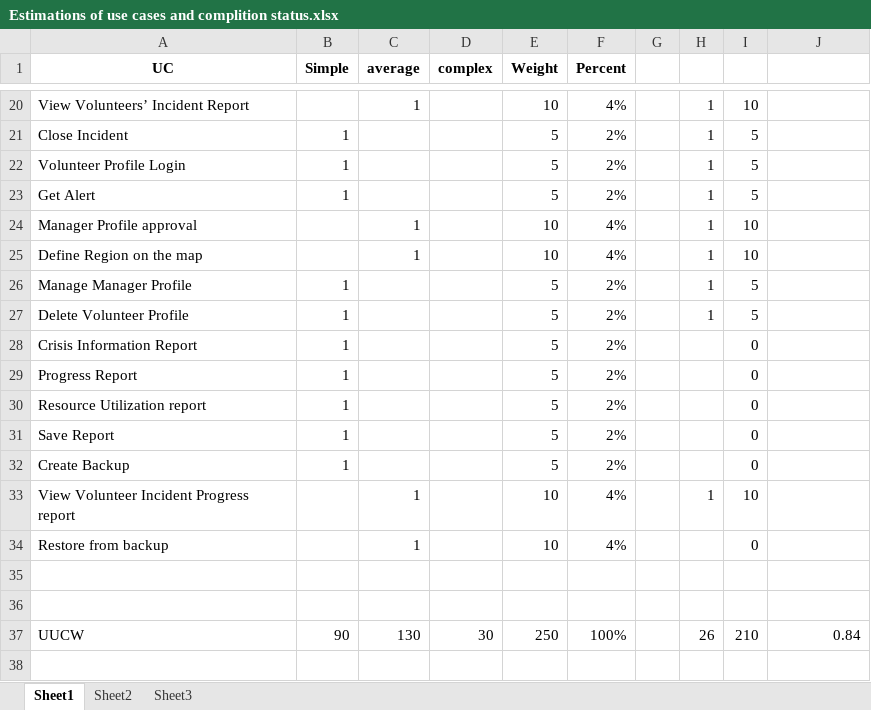
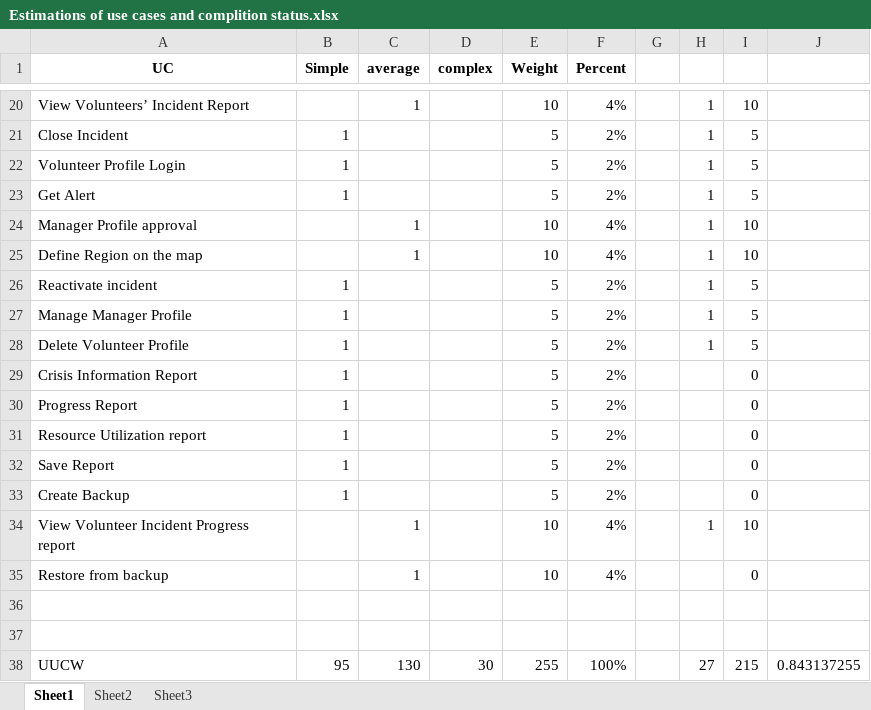
Before and after one commit to soomro/vms_technicalchallenge, an Excel workbook: DOCS/Use Cases/Estimations of use cases and complition status.xlsx, sheet Sheet1, drawn as a sheet; only a part is shown, gaps mark what is left out; values as stored, in another font and other column widths than the file's, no borders; addresses are those after the commit; the diff names each change by its address in the sheet, - before the commit and + after, or states it on an @@ line.

Commit message:
Fixed close and reactivate incident use-cases.

```diff
--- a/DOCS/Use Cases/Estimations of use cases and complition status.xlsx (sheet Sheet1)
+++ b/DOCS/Use Cases/Estimations of use cases and complition status.xlsx (sheet Sheet1)
+row 26: Reactivate incident | 1 |  |  | 5 | 2% |  | 1 | 5
-B38 (Simple): 90
+B38 (Simple): 95
-E38 (Weight): 250
+E38 (Weight): 255
-H38: 26
+H38: 27
-I38: 210
+I38: 215
-J38: 0.84
+J38: 0.843137255
```
Also changed, not shown: formulas that keep their value, 2 other files.
